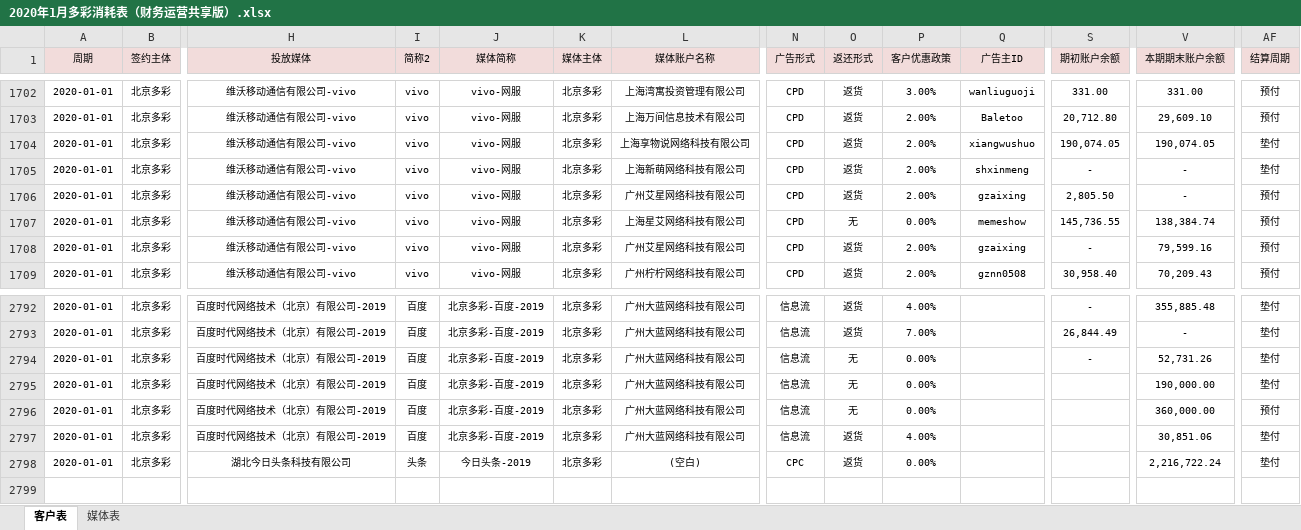
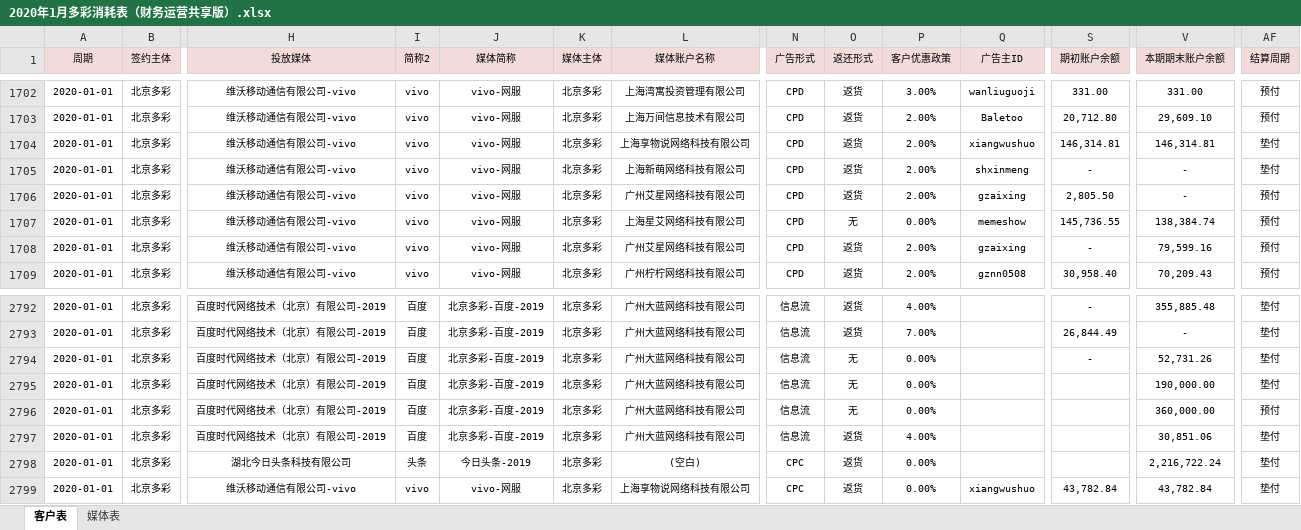
Before and after one commit to o-f-m/-, an Excel workbook: 2020年1月多彩消耗表（财务运营共享版）.xlsx, sheet 客户表, drawn as a sheet; only a part is shown, gaps mark what is left out; values as stored, in another font and other column widths than the file's, no borders; rows hold the shown columns only; the diff names each change by its address in the sheet, - before the commit and + after, or states it on an @@ line.

```diff
--- a/2020年1月多彩消耗表（财务运营共享版）.xlsx (sheet 客户表)
+++ b/2020年1月多彩消耗表（财务运营共享版）.xlsx (sheet 客户表)
-S1704 (期初账户余额): 190,074.05
+S1704 (期初账户余额): 146,314.81
-V1704 (本期期末账户余额): 190,074.05
+V1704 (本期期末账户余额): 146,314.81
+row 2799: 2020-01-01 | 北京多彩 | 维沃移动通信有限公司-vivo | vivo | vivo-网服 | 北京多彩 | 上海享物说网络科技有限公司 | CPC | 返货 | 0.00% | xiangwushuo | 43,782.84 | 43,782.84 | 垫付
```
Also changed, not shown: 2019年金源消耗表.xlsx.
